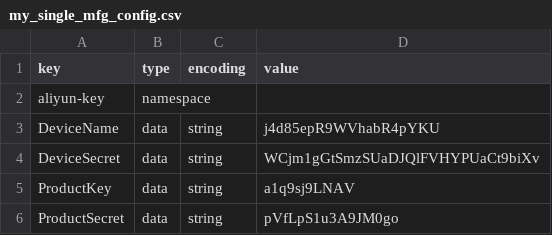
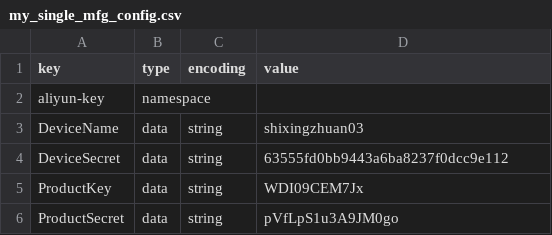
Before and after one commit to STEPHENSXZ/esp-aliyun, a CSV file: examples/mqtt/mqtt_example/my_single_mfg_config.csv, drawn as a sheet.

```diff
--- a/examples/mqtt/mqtt_example/my_single_mfg_config.csv
+++ b/examples/mqtt/mqtt_example/my_single_mfg_config.csv
@@ -2,5 +2,5 @@ key,type,encoding,value
 aliyun-key,namespace,,
-DeviceName,data,string,j4d85epR9WVhabR4pYKU
-DeviceSecret,data,string,WCjm1gGtSmzSUaDJQlFVHYPUaCt9biXv
-ProductKey,data,string,a1q9sj9LNAV
+DeviceName,data,string,shixingzhuan03
+DeviceSecret,data,string,63555fd0bb9443a6ba8237f0dcc9e112
+ProductKey,data,string,WDI09CEM7Jx
 ProductSecret,data,string,pVfLpS1u3A9JM0go
```
Also changed, not shown: 22 other files.
